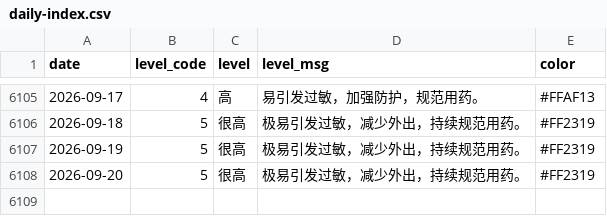
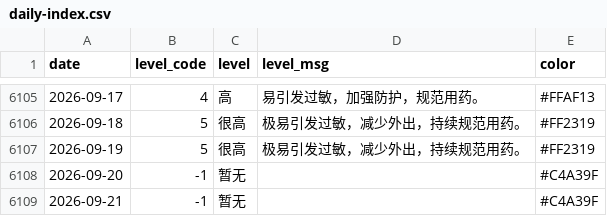
Before and after one commit to Kiwi-Orange/beijing-pollen, a CSV file: data/archive/daily-index.csv, drawn as a sheet; only a part is shown, gaps mark what is left out.

```diff
--- a/data/archive/daily-index.csv
+++ b/data/archive/daily-index.csv
@@ -6107,2 +6107,3 @@ date,level_code,level,level_msg,color
 2026-09-19,5,很高,极易引发过敏，减少外出，持续规范用药。,#FF2319
-2026-09-20,5,很高,极易引发过敏，减少外出，持续规范用药。,#FF2319
+2026-09-20,-1,暂无,,#C4A39F
+2026-09-21,-1,暂无,,#C4A39F
```
Also changed, not shown: data/archive/pollen-2026-09.csv, data/archive/weather-2026-09.csv, 2 other files.
